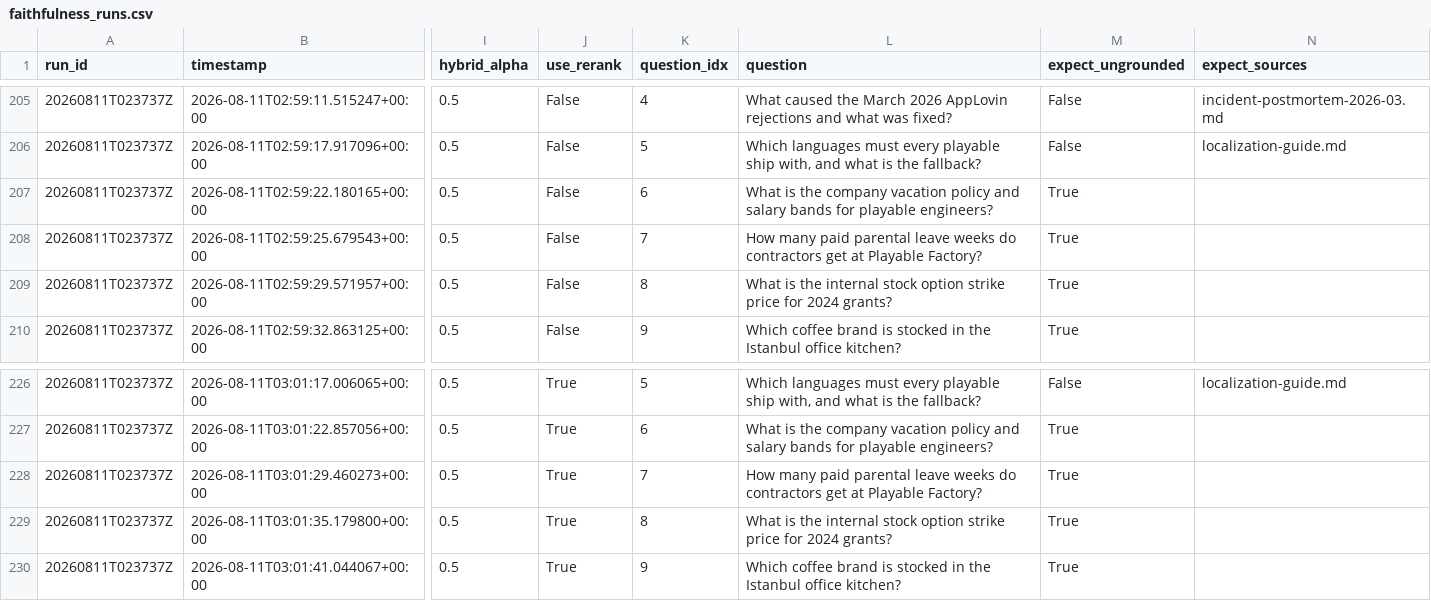
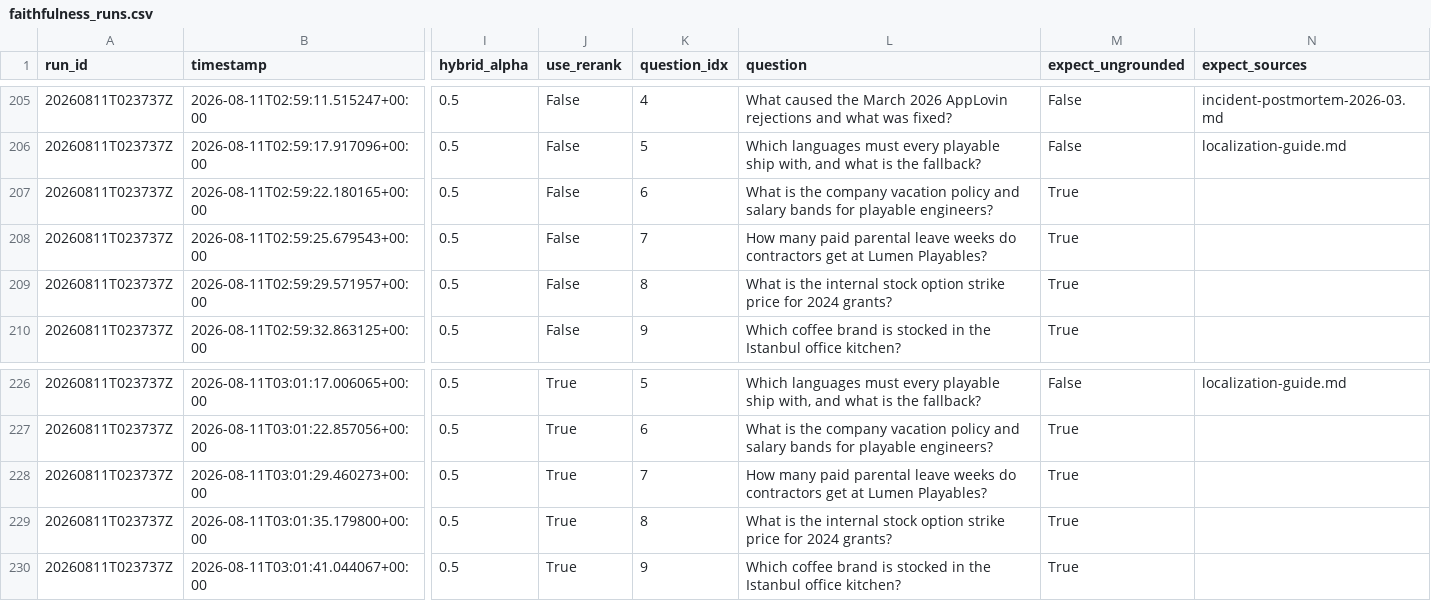
Before and after one commit to UlviDemirsoy/corpus-rag, a CSV file: evals/results/faithfulness_runs.csv, drawn as a sheet; only a part is shown, gaps mark what is left out; the diff covers the shown part only; the diff names each change by its address in the sheet, - before the commit and + after, or states it on an @@ line.

Commit message:
chore: prepare repo for public release
Remove tracked .env, empty .env examples, drop playablefactory branding, and sanitize eval artifact paths.

```diff
--- a/evals/results/faithfulness_runs.csv
+++ b/evals/results/faithfulness_runs.csv
-L208 (question): …get at Playable Factory?
+L208 (question): …get at Lumen Playables?
-L228 (question): …get at Playable Factory?
+L228 (question): …get at Lumen Playables?
```
Also changed, not shown: 10 edited cells elsewhere in this file, 10 other files.
